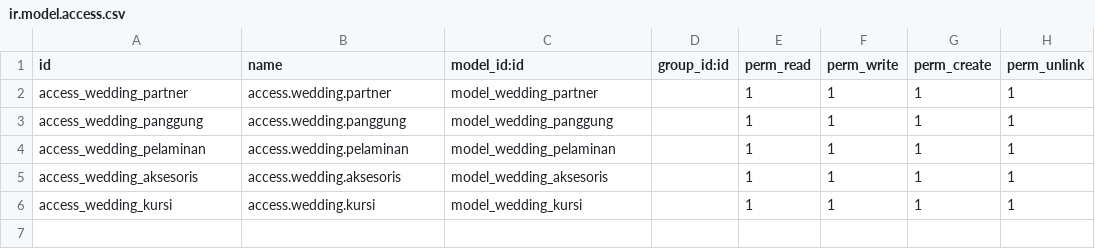
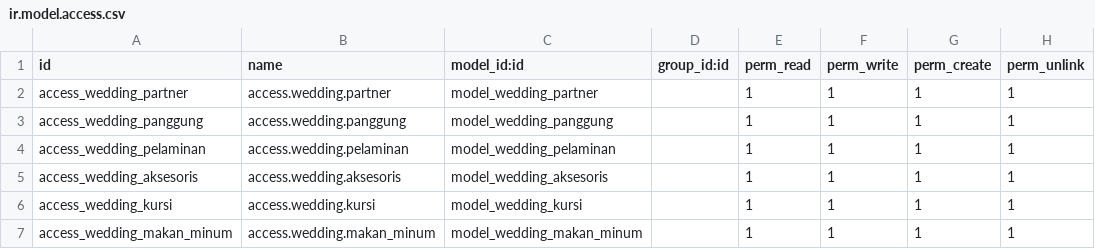
Before and after one commit to jesse-ev/weddingorg-odoo, a CSV file: security/ir.model.access.csv, drawn as a sheet.

Commit message:
added makanan dan minuman

```diff
--- a/security/ir.model.access.csv
+++ b/security/ir.model.access.csv
@@ -6 +6,2 @@ access_wedding_aksesoris,access.wedding.aksesoris,model_wedding_aksesoris,,1,1,1
 access_wedding_kursi,access.wedding.kursi,model_wedding_kursi,,1,1,1,1
+access_wedding_makan_minum,access.wedding.makan_minum,model_wedding_makan_minum,,1,1,1,1
```
Also changed, not shown: 7 other files.
